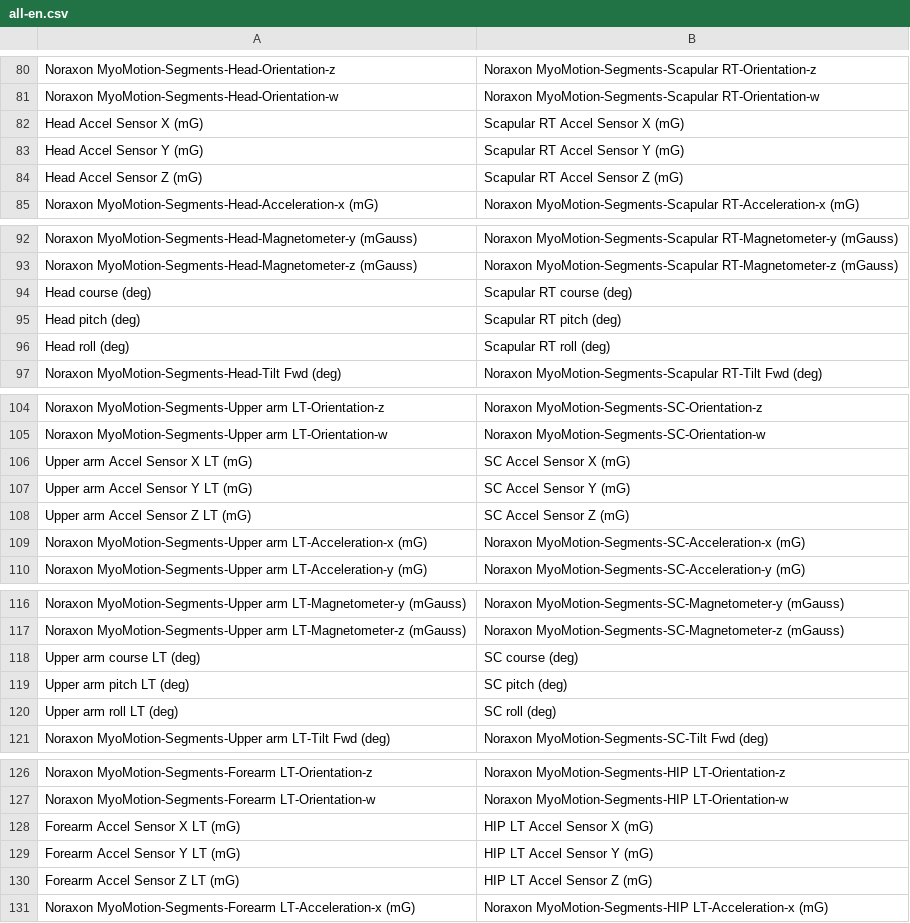
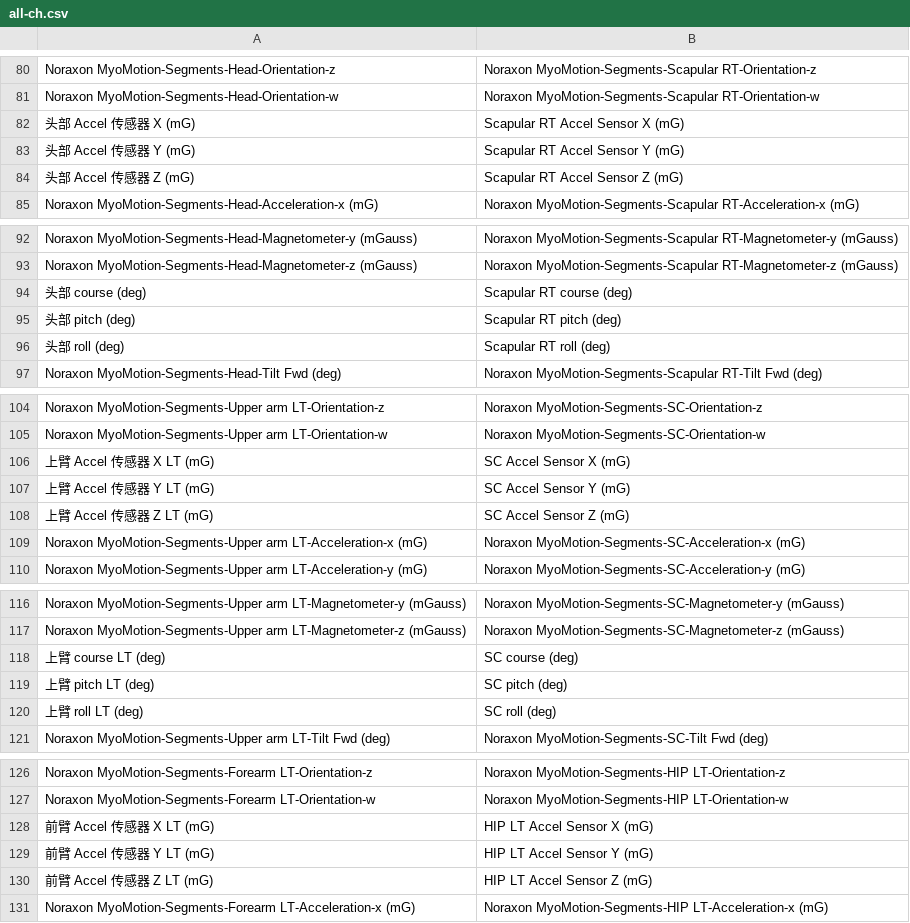
Before and after one commit to WesleyCh3n/gaitool-rs, a CSV file: assets/all-ch.csv (was assets/all-en.csv), drawn as a sheet; only a part is shown, gaps mark what is left out; the diff covers the shown part only.

```diff
--- a/assets/all-en.csv
+++ b/assets/all-ch.csv
@@ -81,5 +81,5 @@
 "Noraxon MyoMotion-Segments-Head-Orientation-w","Noraxon MyoMotion-Segments-Scapular RT-Orientation-w"
-"Head Accel Sensor X (mG)","Scapular RT Accel Sensor X (mG)"
-"Head Accel Sensor Y (mG)","Scapular RT Accel Sensor Y (mG)"
-"Head Accel Sensor Z (mG)","Scapular RT Accel Sensor Z (mG)"
+"头部 Accel 传感器 X (mG)","Scapular RT Accel Sensor X (mG)"
+"头部 Accel 传感器 Y (mG)","Scapular RT Accel Sensor Y (mG)"
+"头部 Accel 传感器 Z (mG)","Scapular RT Accel Sensor Z (mG)"
 "Noraxon MyoMotion-Segments-Head-Acceleration-x (mG)","Noraxon MyoMotion-Segments-Scapular RT-Acceleration-x (mG)"
@@ -93,5 +93,5 @@
 "Noraxon MyoMotion-Segments-Head-Magnetometer-z (mGauss)","Noraxon MyoMotion-Segments-Scapular RT-Magnetometer-z (mGauss)"
-"Head course (deg)","Scapular RT course (deg)"
-"Head pitch (deg)","Scapular RT pitch (deg)"
-"Head roll (deg)","Scapular RT roll (deg)"
+"头部 course (deg)","Scapular RT course (deg)"
+"头部 pitch (deg)","Scapular RT pitch (deg)"
+"头部 roll (deg)","Scapular RT roll (deg)"
 "Noraxon MyoMotion-Segments-Head-Tilt Fwd (deg)","Noraxon MyoMotion-Segments-Scapular RT-Tilt Fwd (deg)"
@@ -105,5 +105,5 @@
 "Noraxon MyoMotion-Segments-Upper arm LT-Orientation-w","Noraxon MyoMotion-Segments-SC-Orientation-w"
-"Upper arm Accel Sensor X LT (mG)","SC Accel Sensor X (mG)"
-"Upper arm Accel Sensor Y LT (mG)","SC Accel Sensor Y (mG)"
-"Upper arm Accel Sensor Z LT (mG)","SC Accel Sensor Z (mG)"
+"上臂 Accel 传感器 X LT (mG)","SC Accel Sensor X (mG)"
+"上臂 Accel 传感器 Y LT (mG)","SC Accel Sensor Y (mG)"
+"上臂 Accel 传感器 Z LT (mG)","SC Accel Sensor Z (mG)"
 "Noraxon MyoMotion-Segments-Upper arm LT-Acceleration-x (mG)","Noraxon MyoMotion-Segments-SC-Acceleration-x (mG)"
@@ -117,5 +117,5 @@
 "Noraxon MyoMotion-Segments-Upper arm LT-Magnetometer-z (mGauss)","Noraxon MyoMotion-Segments-SC-Magnetometer-z (mGauss)"
-"Upper arm course LT (deg)","SC course (deg)"
-"Upper arm pitch LT (deg)","SC pitch (deg)"
-"Upper arm roll LT (deg)","SC roll (deg)"
+"上臂 course LT (deg)","SC course (deg)"
+"上臂 pitch LT (deg)","SC pitch (deg)"
+"上臂 roll LT (deg)","SC roll (deg)"
 "Noraxon MyoMotion-Segments-Upper arm LT-Tilt Fwd (deg)","Noraxon MyoMotion-Segments-SC-Tilt Fwd (deg)"
@@ -127,5 +127,5 @@
 "Noraxon MyoMotion-Segments-Forearm LT-Orientation-w","Noraxon MyoMotion-Segments-HIP LT-Orientation-w"
-"Forearm Accel Sensor X LT (mG)","HIP LT Accel Sensor X (mG)"
-"Forearm Accel Sensor Y LT (mG)","HIP LT Accel Sensor Y (mG)"
-"Forearm Accel Sensor Z LT (mG)","HIP LT Accel Sensor Z (mG)"
+"前臂 Accel 传感器 X LT (mG)","HIP LT Accel Sensor X (mG)"
+"前臂 Accel 传感器 Y LT (mG)","HIP LT Accel Sensor Y (mG)"
+"前臂 Accel 传感器 Z LT (mG)","HIP LT Accel Sensor Z (mG)"
 "Noraxon MyoMotion-Segments-Forearm LT-Acceleration-x (mG)","Noraxon MyoMotion-Segments-HIP LT-Acceleration-x (mG)"
```
Also changed, not shown: 78 edited cells elsewhere in this file, assets/all.csv, assets/filter.csv, 1 other file.
